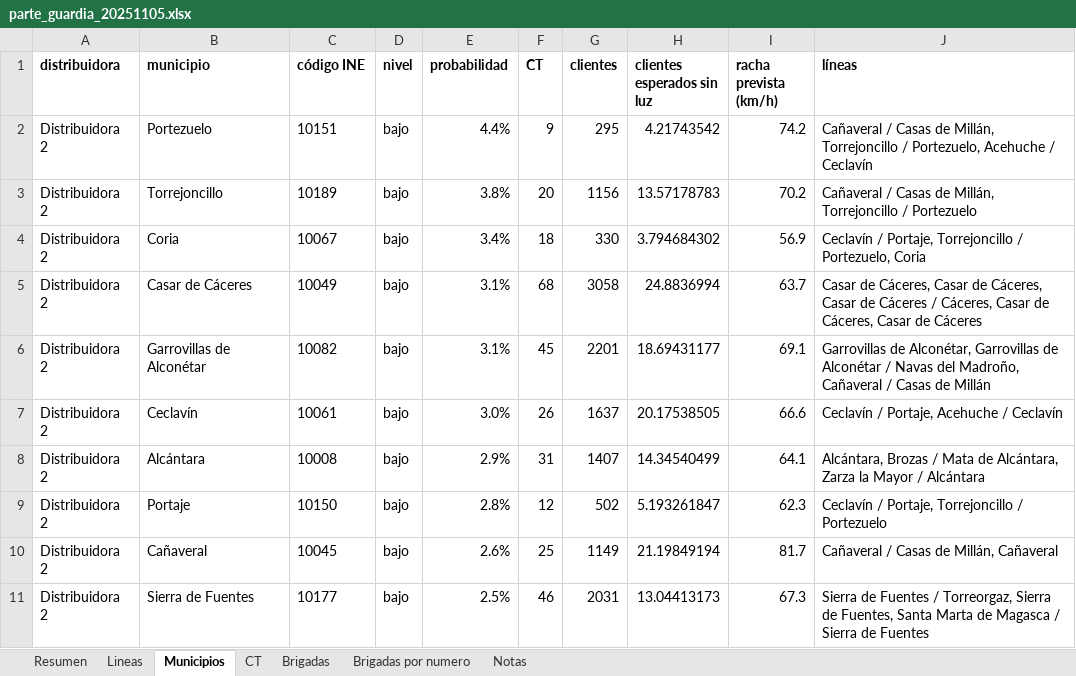
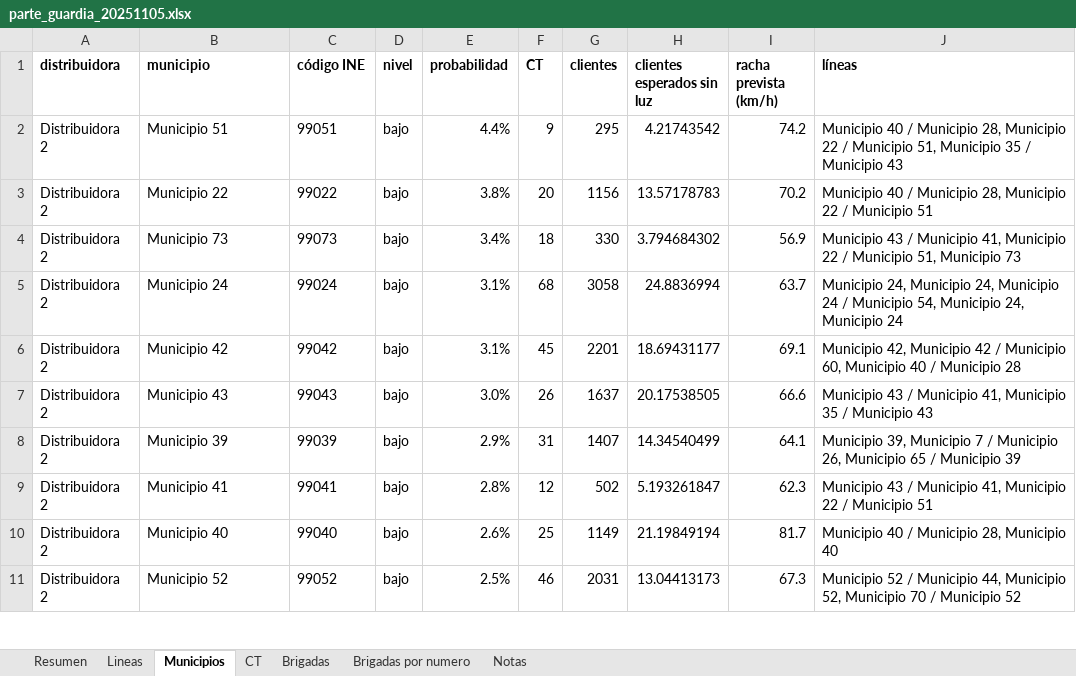
Before and after one commit to antonpolenyaka/gridpredic-infrastructure, an Excel workbook: web/demo/data/parte_guardia_20251105.xlsx, sheet Municipios, drawn as a sheet; only a part is shown; values as stored, in another font and other column widths than the file's, no borders; the diff covers the shown part only; the diff names each change by its address in the sheet, - before the commit and + after, or states it on an @@ line.

Commit message:
PÁGINA PÚBLICA: la demo sin nombres de municipios ni estaciones
La copia de web/demo/data llevaba los nombres reales de los municipios,
su código INE y las estaciones de AEMET. web/anonimizar_demo.py los cambia
por seudónimos (Municipio N, 99NNN, Estación N y ENN) en todos los JSON y
en los partes de guardia, y congelar_demo.ps1 lo pasa en una carpeta
temporal antes de copiar. El mapa de seudónimos queda en el portátil, sin
versionar. sector.json no se toca.

```diff
--- a/web/demo/data/parte_guardia_20251105.xlsx (sheet Municipios)
+++ b/web/demo/data/parte_guardia_20251105.xlsx (sheet Municipios)
-B2 (municipio): Portezuelo
+B2 (municipio): Municipio 51
-C2 (código INE): 10151
+C2 (código INE): 99051
-J2 (líneas): Cañaveral / Casas de Millán, Torrejoncillo / Portezuelo, Acehuche / Ceclavín
+J2 (líneas): Municipio 40 / Municipio 28, Municipio 22 / Municipio 51, Municipio 35 / Municipio 43
-B3 (municipio): Torrejoncillo
+B3 (municipio): Municipio 22
-C3 (código INE): 10189
+C3 (código INE): 99022
-J3 (líneas): Cañaveral / Casas de Millán, Torrejoncillo / Portezuelo
+J3 (líneas): Municipio 40 / Municipio 28, Municipio 22 / Municipio 51
-B4 (municipio): Coria
+B4 (municipio): Municipio 73
-C4 (código INE): 10067
+C4 (código INE): 99073
-J4 (líneas): Ceclavín / Portaje, Torrejoncillo / Portezuelo, Coria
+J4 (líneas): Municipio 43 / Municipio 41, Municipio 22 / Municipio 51, Municipio 73
-B5 (municipio): Casar de Cáceres
+B5 (municipio): Municipio 24
-C5 (código INE): 10049
+C5 (código INE): 99024
-J5 (líneas): Casar de Cáceres, Casar de Cáceres, Casar de Cáceres / Cáceres, Casar de Cáceres, Casar de Cáceres
+J5 (líneas): Municipio 24, Municipio 24, Municipio 24 / Municipio 54, Municipio 24, Municipio 24
-B6 (municipio): Garrovillas de Alconétar
+B6 (municipio): Municipio 42
-C6 (código INE): 10082
+C6 (código INE): 99042
-J6 (líneas): Garrovillas de Alconétar, Garrovillas de Alconétar / Navas del Madroño, Cañaveral / Casas de Millán
+J6 (líneas): Municipio 42, Municipio 42 / Municipio 60, Municipio 40 / Municipio 28
-B7 (municipio): Ceclavín
+B7 (municipio): Municipio 43
-C7 (código INE): 10061
+C7 (código INE): 99043
-J7 (líneas): Ceclavín / Portaje, Acehuche / Ceclavín
+J7 (líneas): Municipio 43 / Municipio 41, Municipio 35 / Municipio 43
-B8 (municipio): Alcántara
+B8 (municipio): Municipio 39
-C8 (código INE): 10008
+C8 (código INE): 99039
-J8 (líneas): Alcántara, Brozas / Mata de Alcántara, Zarza la Mayor / Alcántara
+J8 (líneas): Municipio 39, Municipio 7 / Municipio 26, Municipio 65 / Municipio 39
-B9 (municipio): Portaje
+B9 (municipio): Municipio 41
-C9 (código INE): 10150
+C9 (código INE): 99041
-J9 (líneas): Ceclavín / Portaje, Torrejoncillo / Portezuelo
+J9 (líneas): Municipio 43 / Municipio 41, Municipio 22 / Municipio 51
-B10 (municipio): Cañaveral
+B10 (municipio): Municipio 40
-C10 (código INE): 10045
+C10 (código INE): 99040
-J10 (líneas): Cañaveral / Casas de Millán, Cañaveral
+J10 (líneas): Municipio 40 / Municipio 28, Municipio 40
-B11 (municipio): Sierra de Fuentes
+B11 (municipio): Municipio 52
-C11 (código INE): 10177
+C11 (código INE): 99052
-J11 (líneas): Sierra de Fuentes / Torreorgaz, Sierra de Fuentes, Santa Marta de Magasca / Sierra de Fuentes
+J11 (líneas): Municipio 52 / Municipio 44, Municipio 52, Municipio 70 / Municipio 52
```
Also changed, not shown: 189 edited cells elsewhere in this sheet, sheet CT, sheet Lineas, sheet Brigadas, sheet Brigadas por numero, sheet Resumen, web/demo/data/parte_guardia.xlsx, web/demo/data/parte_guardia_20250813.xlsx, 35 other files.
